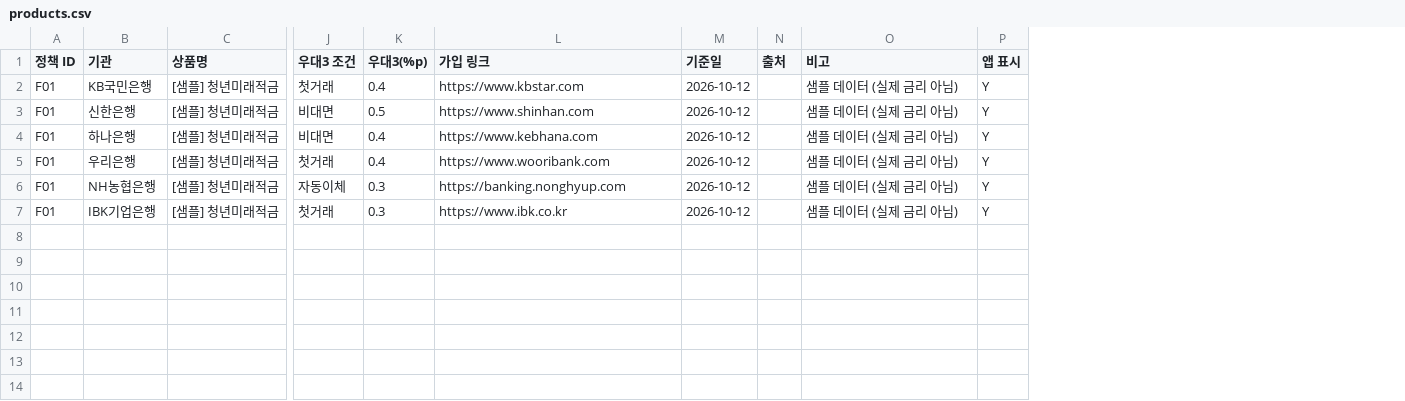
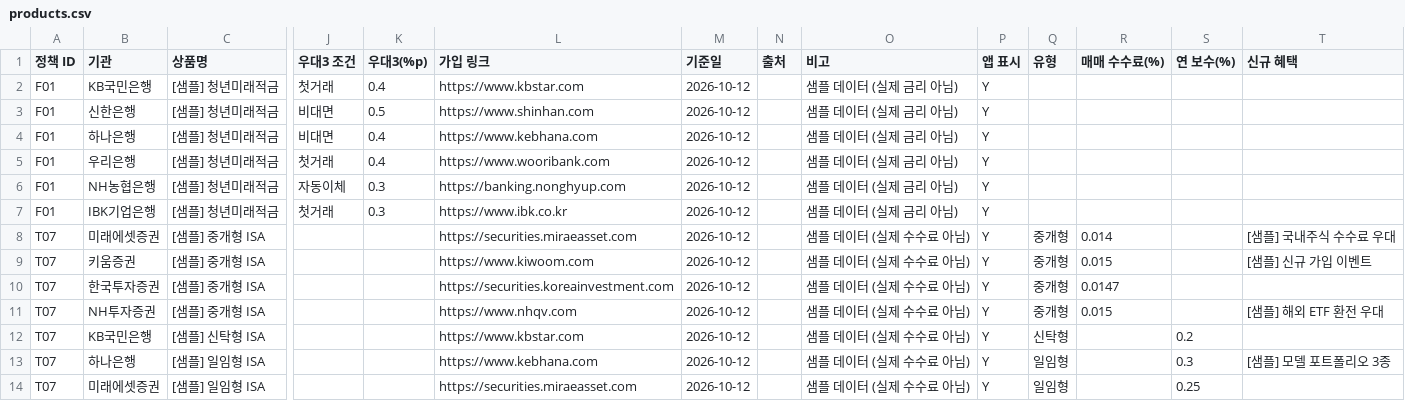
Before and after one commit to jaehyeok0210/youth-benefit-alimi, a CSV file: public/data/products.csv, drawn as a sheet; only a part is shown, gaps mark what is left out; rows hold the shown columns only; the diff names each change by its address in the sheet, - before the commit and + after, or states it on an @@ line.

```diff
--- a/public/data/products.csv
+++ b/public/data/products.csv
+column Q (유형), empty
+column R (매매 수수료(%)), empty
+column S (연 보수(%)), empty
+column T (신규 혜택), empty
+row 8: T07 | 미래에셋증권 | [샘플] 중개형 ISA |  |  | https://securities.miraeasset.com | 2026-10-12 |  | 샘플 데이터 (실제 수수료 아님) | Y | 중개형 | 0.014 |  | [샘플] 국내주식 수수료 우대
+row 9: T07 | 키움증권 | [샘플] 중개형 ISA |  |  | https://www.kiwoom.com | 2026-10-12 |  | 샘플 데이터 (실제 수수료 아님) | Y | 중개형 | 0.015 |  | [샘플] 신규 가입 이벤트
+row 10: T07 | 한국투자증권 | [샘플] 중개형 ISA |  |  | https://securities.koreainvestment.com | 2026-10-12 |  | 샘플 데이터 (실제 수수료 아님) | Y | 중개형 | 0.0147
+row 11: T07 | NH투자증권 | [샘플] 중개형 ISA |  |  | https://www.nhqv.com | 2026-10-12 |  | 샘플 데이터 (실제 수수료 아님) | Y | 중개형 | 0.015 |  | [샘플] 해외 ETF 환전 우대
+row 12: T07 | KB국민은행 | [샘플] 신탁형 ISA |  |  | https://www.kbstar.com | 2026-10-12 |  | 샘플 데이터 (실제 수수료 아님) | Y | 신탁형 |  | 0.2
+row 13: T07 | 하나은행 | [샘플] 일임형 ISA |  |  | https://www.kebhana.com | 2026-10-12 |  | 샘플 데이터 (실제 수수료 아님) | Y | 일임형 |  | 0.3 | [샘플] 모델 포트폴리오 3종
+row 14: T07 | 미래에셋증권 | [샘플] 일임형 ISA |  |  | https://securities.miraeasset.com | 2026-10-12 |  | 샘플 데이터 (실제 수수료 아님) | Y | 일임형 |  | 0.25
```
Also changed, not shown: 6 other files.
